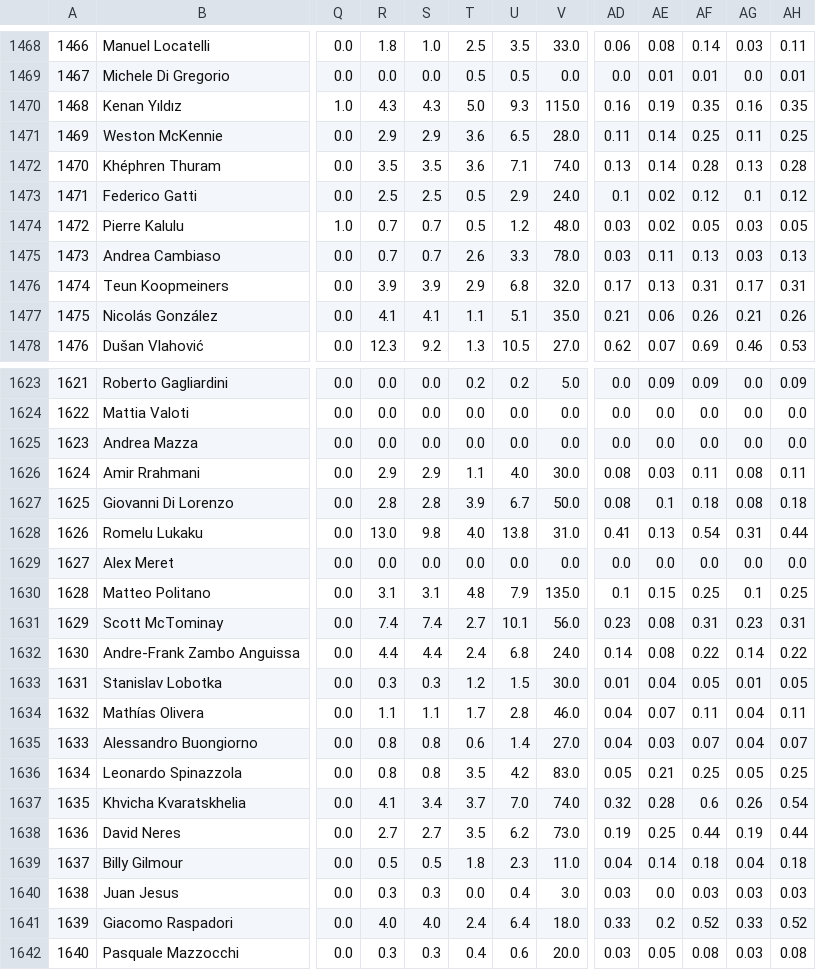
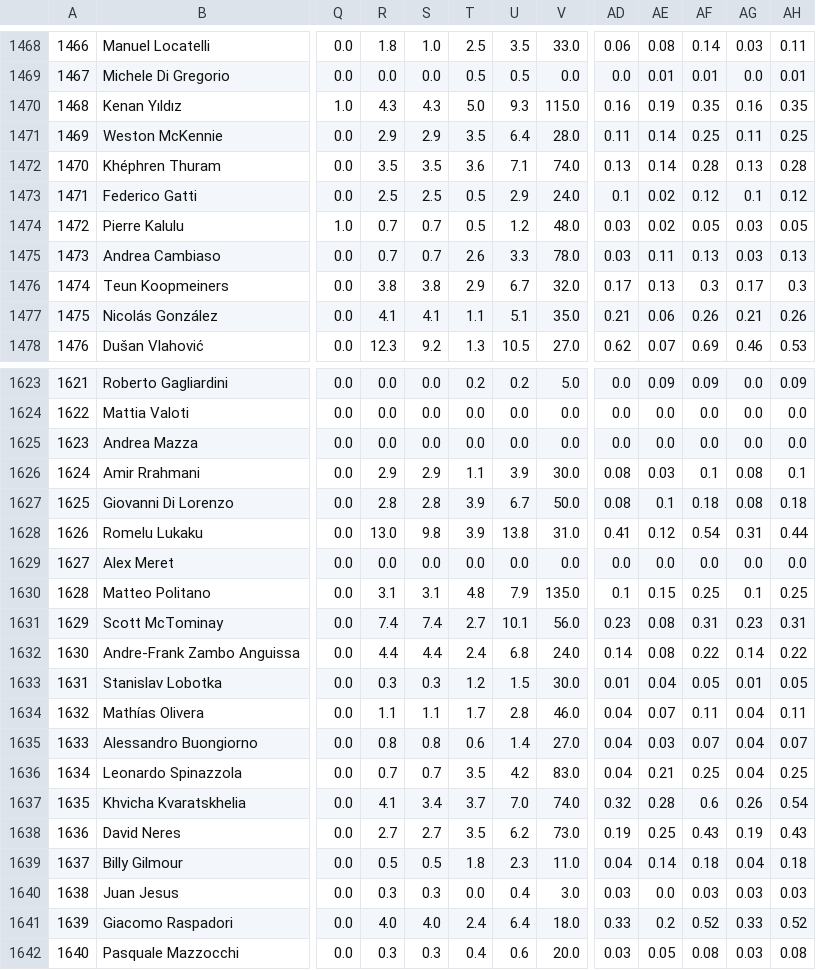
Before and after one commit to TuanPhanDB/football_analyze, a CSV file: stats_info/squad_stats.csv, drawn as a sheet; only a part is shown, gaps mark what is left out; the diff names each change by its address in the sheet, - before the commit and + after, or states it on an @@ line.

```diff
--- a/stats_info/squad_stats.csv
+++ b/stats_info/squad_stats.csv
-T1471: 3.6
+T1471: 3.5
-U1471: 6.5
+U1471: 6.4
-R1476: 3.9
+R1476: 3.8
-S1476: 3.9
+S1476: 3.8
-U1476: 6.8
+U1476: 6.7
-AF1476: 0.31
+AF1476: 0.3
-AH1476: 0.31
+AH1476: 0.3
-U1626: 4.0
+U1626: 3.9
-AF1626: 0.11
+AF1626: 0.1
-AH1626: 0.11
+AH1626: 0.1
-T1628: 4.0
+T1628: 3.9
-AE1628: 0.13
+AE1628: 0.12
-R1636: 0.8
+R1636: 0.7
-S1636: 0.8
+S1636: 0.7
-AD1636: 0.05
+AD1636: 0.04
-AG1636: 0.05
+AG1636: 0.04
-AF1638: 0.44
+AF1638: 0.43
-AH1638: 0.44
+AH1638: 0.43
```
Also changed, not shown: league_standings/Serie_A_standing.csv, stats_info/passing_stats.csv, 1 other file.
